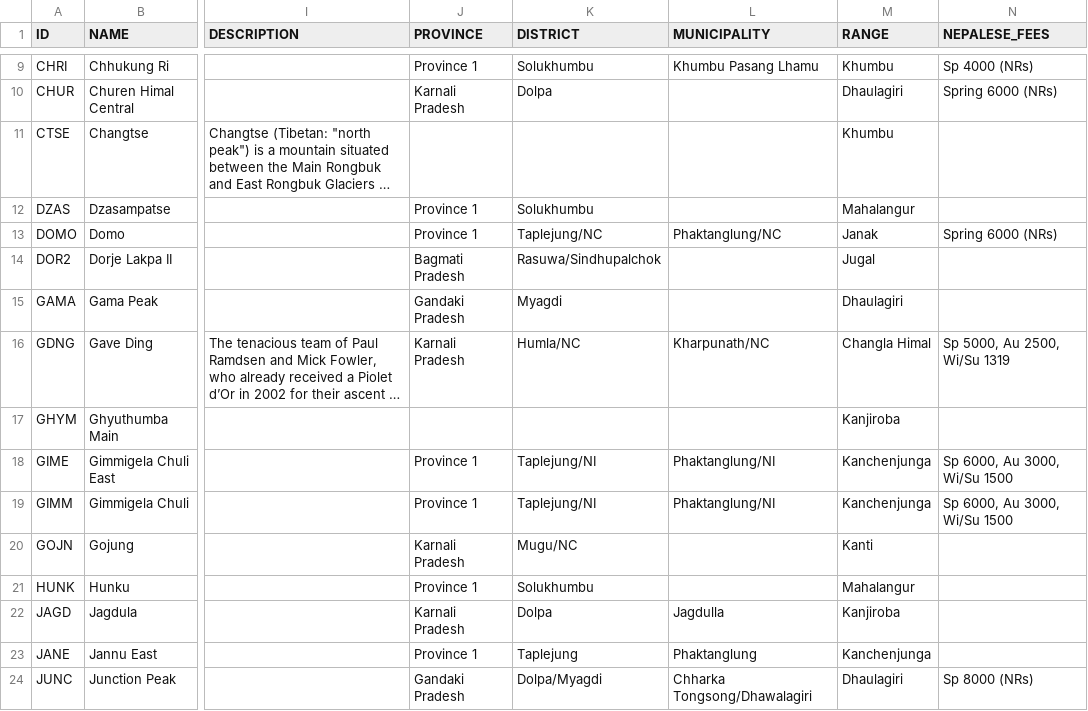
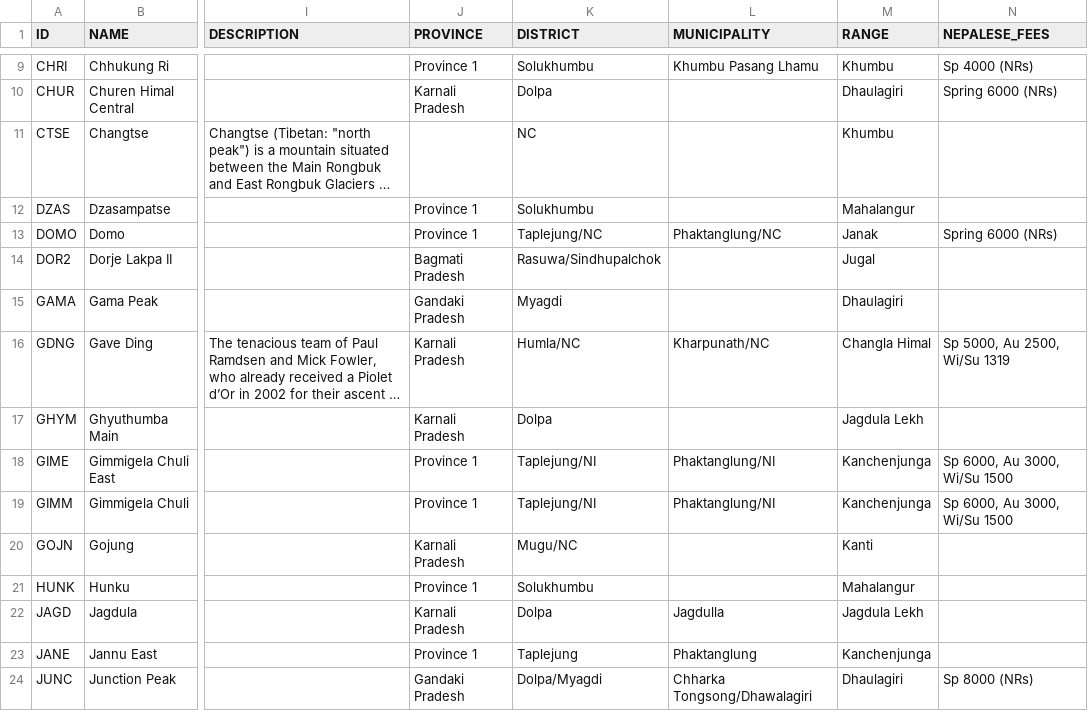
Before and after one commit to mlnrt/himalayan-database-neo4j-import-tool, a CSV file: assets/data/nhpp/manually_collected_peaks.csv, drawn as a sheet; only a part is shown, gaps mark what is left out; long unchanged cells end in …; the diff covers the shown part only; the diff names each change by its address in the sheet, - before the commit and + after, or states it on an @@ line.

Commit message:
Update peaks with missing districts

```diff
--- a/assets/data/nhpp/manually_collected_peaks.csv
+++ b/assets/data/nhpp/manually_collected_peaks.csv
-K11 (DISTRICT): (empty)
+K11 (DISTRICT): NC
-J17 (PROVINCE): (empty)
+J17 (PROVINCE): Karnali Pradesh
-K17 (DISTRICT): (empty)
+K17 (DISTRICT): Dolpa
-M17 (RANGE): Kanjiroba
+M17 (RANGE): Jagdula Lekh
-M22 (RANGE): Kanjiroba
+M22 (RANGE): Jagdula Lekh
```
Also changed, not shown: 18 edited cells elsewhere in this file, 1 other file.
